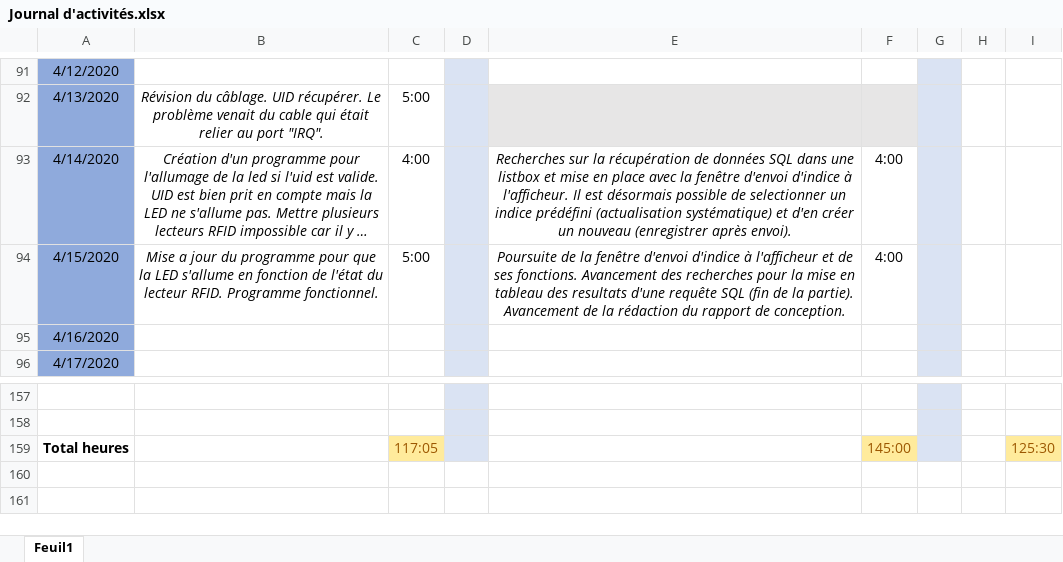
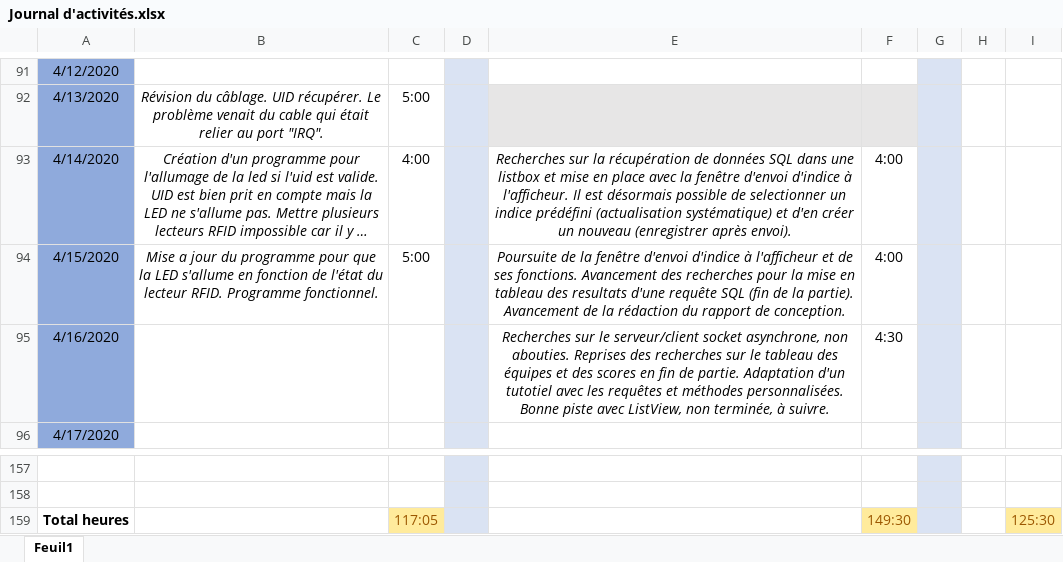
Before and after one commit to GuiguiMvn/Systeme-Escape-Game-Telethon, an Excel workbook: Commun/Journal d'activités.xlsx, sheet Feuil1, drawn as a sheet; only a part is shown, gaps mark what is left out; long unchanged cells end in …; values as stored, in another font and other column widths than the file's, no borders; the diff names each change by its address in the sheet, - before the commit and + after, or states it on an @@ line.

Commit message:
Mise à jour du journal d'activités.

```diff
--- a/Commun/Journal d'activités.xlsx (sheet Feuil1)
+++ b/Commun/Journal d'activités.xlsx (sheet Feuil1)
-E95: (empty)
+E95: Recherches sur le serveur/client socket asynchrone, non abouties. Reprises des recherches sur le tableau des équipes et des scores en fin de partie. Adaptation d'un tutotiel avec les requêtes et méthodes personnalisées. Bonne piste avec ListView, non terminée, à suivre.
-F95: (empty)
+F95: 4:30
-F159: 145:00
+F159: 149:30
```
